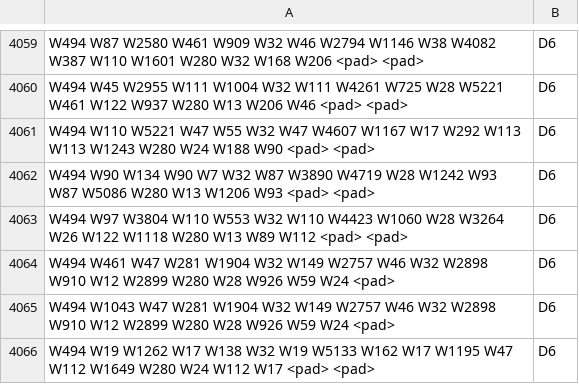
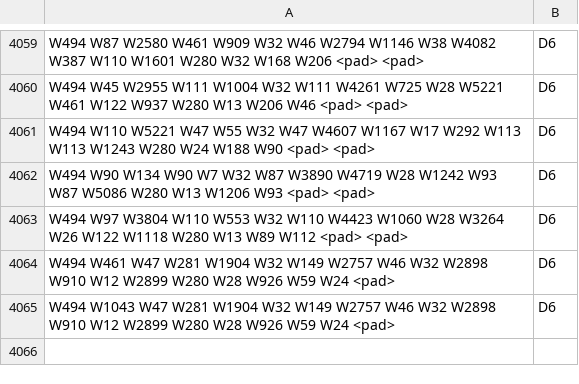
Before and after one commit to JwaYounkyung/GIST_NLP, a CSV file: nlp-lab-1-JwaYounkyung/data/train_lab1_Sampled.csv, drawn as a sheet; only a part is shown, gaps mark what is left out; the diff names each change by its address in the sheet, - before the commit and + after, or states it on an @@ line.

```diff
--- a/nlp-lab-1-JwaYounkyung/data/train_lab1_Sampled.csv
+++ b/nlp-lab-1-JwaYounkyung/data/train_lab1_Sampled.csv
-row 4066: W494 W19 W1262 W17 W138 W32 W19 W5133 W162 W17 W1195 W47 W112 W1649 W280 W24 W112 W17 <pad> <pad> | D6
```
Also changed, not shown: nlp-lab-1-JwaYounkyung/results/result_lab1_Problem1.csv, nlp-lab-1-JwaYounkyung/results/result_lab1_Problem2.csv, 46 other files.
